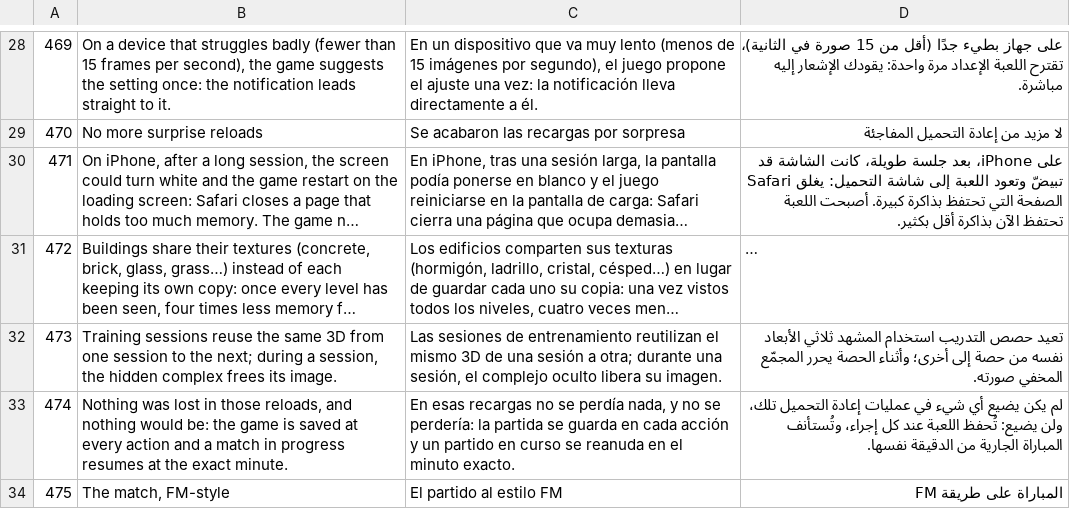
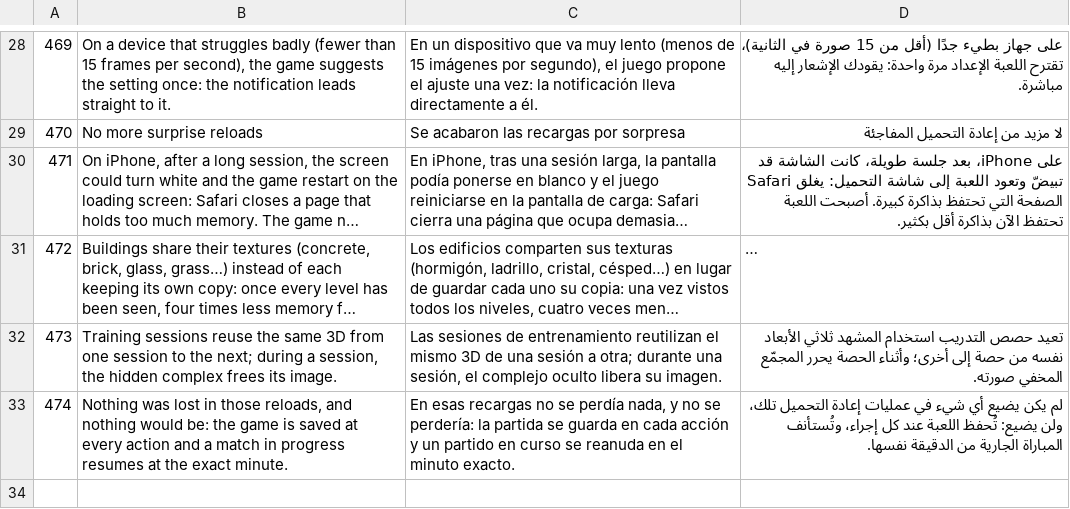
Before and after one commit to FootOFF/FootOFF-Empire, a TSV file: scripts/i18n/traductions/009.tsv, drawn as a sheet; only a part is shown, gaps mark what is left out; long unchanged cells end in ….

```diff
--- a/scripts/i18n/traductions/009.tsv
+++ b/scripts/i18n/traductions/009.tsv
@@ -33,2 +33 @@
 474	Nothing was lost in those reloads, and nothing would be: the game is saved at every action and a match in progress resumes at the exact minute.	En esas recargas no se perdía nada, y no se perdería: la partida se guarda en cada acción y un partido en curso se reanuda en el minuto exacto.	لم يكن يضيع أي شيء في عمليات إعادة التحميل تلك، ولن يضيع: تُحفظ اللعبة عند كل إجراء، وتُستأنف المباراة الجارية من الدقيقة نفسها.
-475	The match, FM-style	El partido al estilo FM	المباراة على طريقة FM
```
Also changed, not shown: scripts/i18n/traductions/121.tsv, 7 other files.
